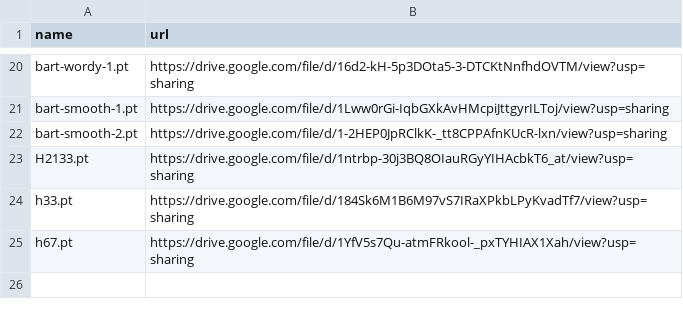
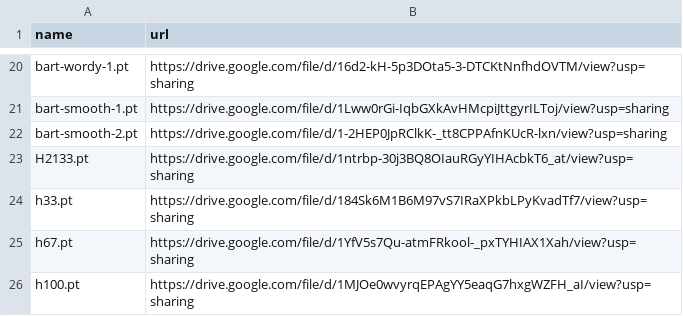
Before and after one commit to zhangruihan1/index, a CSV file: index.csv, drawn as a sheet; only a part is shown, gaps mark what is left out; the diff names each change by its address in the sheet, - before the commit and + after, or states it on an @@ line.

Commit message:
Update index.csv

```diff
--- a/index.csv
+++ b/index.csv
+row 26: h100.pt | https://drive.google.com/file/d/1MJOe0wvyrqEPAgYY5eaqG7hxgWZFH_aI/view?usp=sharing
```
